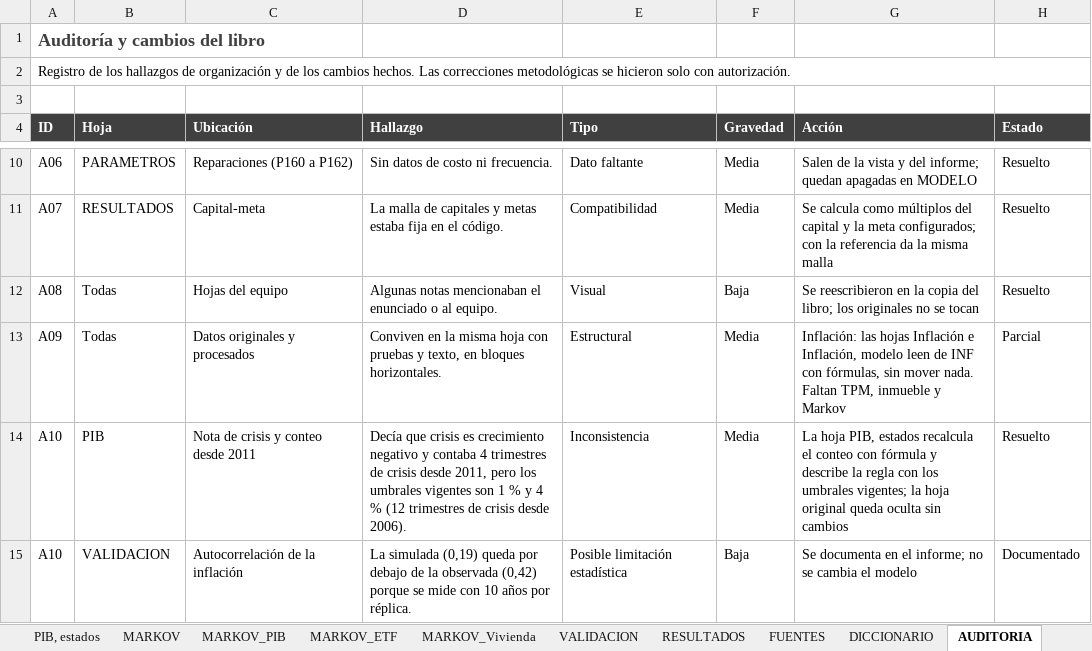
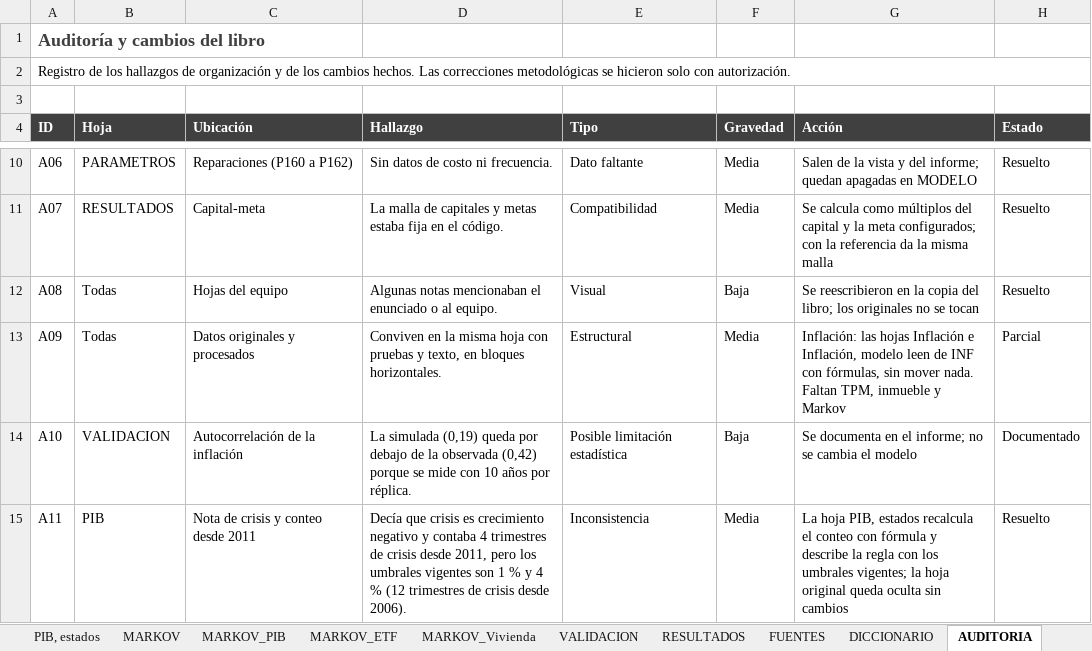
Before and after one commit to Samuek9/trabajo-final-simulacion, an Excel workbook: data/master_datos.xlsx, sheet AUDITORIA, drawn as a sheet; only a part is shown, gaps mark what is left out; values as stored, in another font and other column widths than the file's, no borders; removed rows and columns are numbered as before the commit, all else as after; the diff names each change by its address in the sheet, - before the commit and + after, or states it on an @@ line.

```diff
--- a/data/master_datos.xlsx (sheet AUDITORIA)
+++ b/data/master_datos.xlsx (sheet AUDITORIA)
-row 14: A10 | PIB | Nota de crisis y conteo desde 2011 | Decía que crisis es crecimiento negativo y contaba 4 trimestres de crisis desde 2011, pero los umbrales vigentes son 1 % y 4 % (12 trimestres de crisis desde 2006). | Inconsistencia | Media | La hoja PIB, estados recalcula el conteo con fórmula y describe la regla con los umbrales vigentes; la hoja original queda oculta sin cambios | Resuelto
+row 15: A11 | PIB | Nota de crisis y conteo desde 2011 | Decía que crisis es crecimiento negativo y contaba 4 trimestres de crisis desde 2011, pero los umbrales vigentes son 1 % y 4 % (12 trimestres de crisis desde 2006). | Inconsistencia | Media | La hoja PIB, estados recalcula el conteo con fórmula y describe la regla con los umbrales vigentes; la hoja original queda oculta sin cambios | Resuelto
```
Also changed, not shown: charts or pictures, 1 other file.
